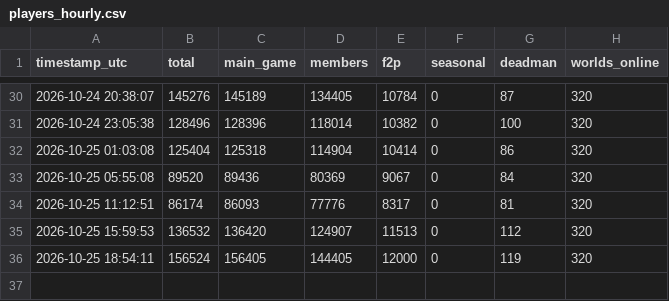
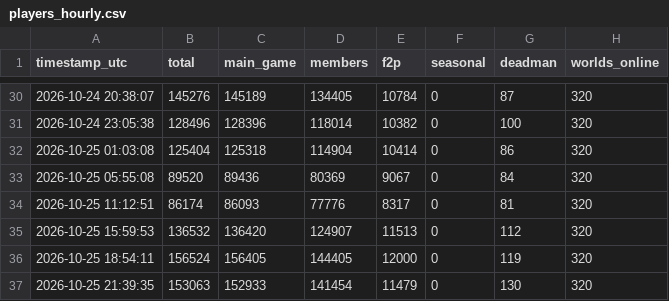
Before and after one commit to Chraind/osrs-analytics, a CSV file: data/players_hourly.csv, drawn as a sheet; only a part is shown, gaps mark what is left out.

```diff
--- a/data/players_hourly.csv
+++ b/data/players_hourly.csv
@@ -36 +36,2 @@
 "2026-10-25 18:54:11",156524,156405,144405,12000,0,119,320
+"2026-10-25 21:39:35",153063,152933,141454,11479,0,130,320
```
Also changed, not shown: 1 other file.
